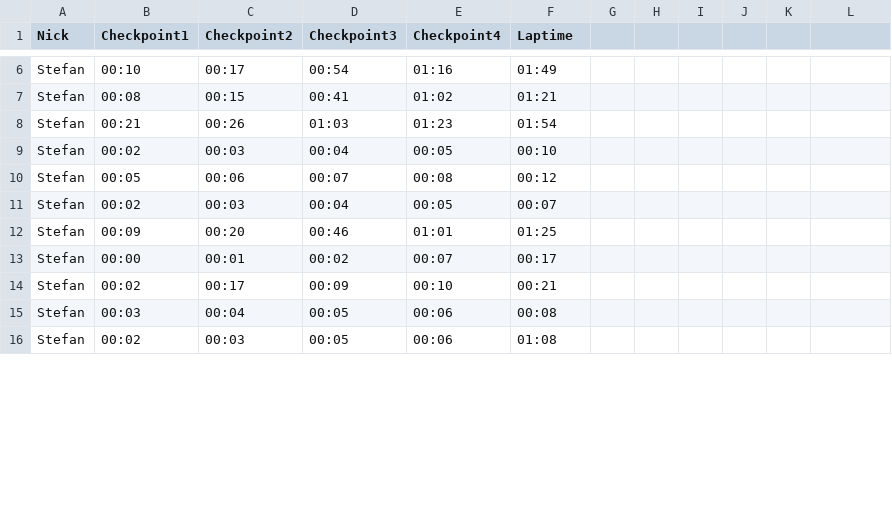
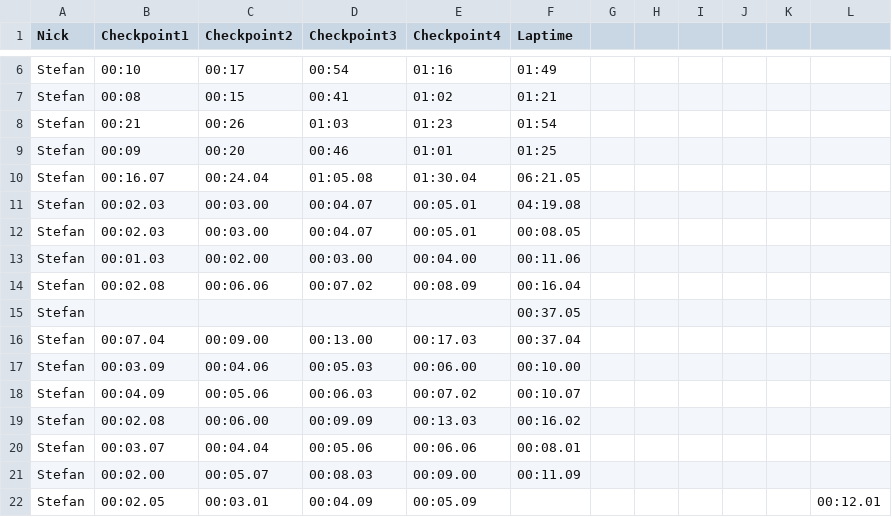
Before and after one commit to Orangensaft21/AndroidGPSTracker, a CSV file: gpsappserver/test.csv, drawn as a sheet; only a part is shown, gaps mark what is left out; the diff covers the shown part only.

```diff
--- a/gpsappserver/test.csv
+++ b/gpsappserver/test.csv
@@ -8,9 +8,15 @@ Stefan,00:08,00:15,00:41,01:02,01:21
 Stefan,00:21,00:26,01:03,01:23,01:54
-Stefan,00:02,00:03,00:04,00:05,00:10
-Stefan,00:05,00:06,00:07,00:08,00:12
-Stefan,00:02,00:03,00:04,00:05,00:07
 Stefan,00:09,00:20,00:46,01:01,01:25
-Stefan,00:00,00:01,00:02,00:07,00:17
-Stefan,00:02,00:17,00:09,00:10,00:21
-Stefan,00:03,00:04,00:05,00:06,00:08
-Stefan,00:02,00:03,00:05,00:06,01:08
+Stefan,00:16.07,00:24.04,01:05.08,01:30.04,06:21.05
+Stefan,00:02.03,00:03.00,00:04.07,00:05.01,04:19.08
+Stefan,00:02.03,00:03.00,00:04.07,00:05.01,00:08.05
+Stefan,00:01.03,00:02.00,00:03.00,00:04.00,00:11.06
+Stefan,00:02.08,00:06.06,00:07.02,00:08.09,00:16.04
+Stefan,,,,,00:37.05
+Stefan,00:07.04,00:09.00,00:13.00,00:17.03,00:37.04
+Stefan,00:03.09,00:04.06,00:05.03,00:06.00,00:10.00
+Stefan,00:04.09,00:05.06,00:06.03,00:07.02,00:10.07
+Stefan,00:02.08,00:06.00,00:09.09,00:13.03,00:16.02
+Stefan,00:03.07,00:04.04,00:05.06,00:06.06,00:08.01
+Stefan,00:02.00,00:05.07,00:08.03,00:09.00,00:11.09
+Stefan,00:02.05,00:03.01,00:04.09,00:05.09,,,,,,,00:12.01
```
Also changed, not shown: 4 added rows, 1 removed row and 35 edited cells elsewhere in this file, 2 other files.
